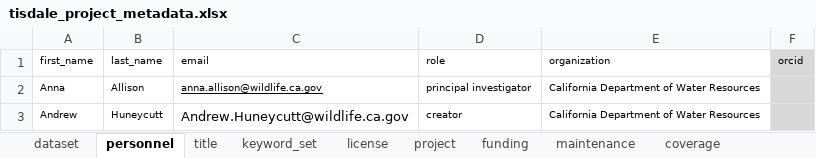
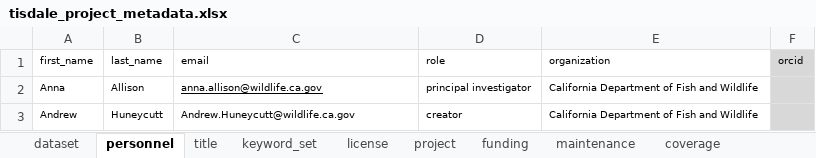
Before and after one commit to SRJPE/jpe-tisdale-edi, an Excel workbook: data-raw/metadata/tisdale_project_metadata.xlsx, sheet personnel, drawn as a sheet; values as stored, in another font and other column widths than the file's, no borders; the diff names each change by its address in the sheet, - before the commit and + after, or states it on an @@ line.

```diff
--- a/data-raw/metadata/tisdale_project_metadata.xlsx (sheet personnel)
+++ b/data-raw/metadata/tisdale_project_metadata.xlsx (sheet personnel)
-E2:E3 (organization): California Department of Water Resources
+E2:E3 (organization): California Department of Fish and Wildlife
@@ C3 text size: smaller @@
```
Also changed, not shown: sheet coverage, sheet license, data-raw/metadata/tisdale_catch_metadata.xlsx, data-raw/metadata/tisdale_trap_metadata.xlsx, 2 other files.
